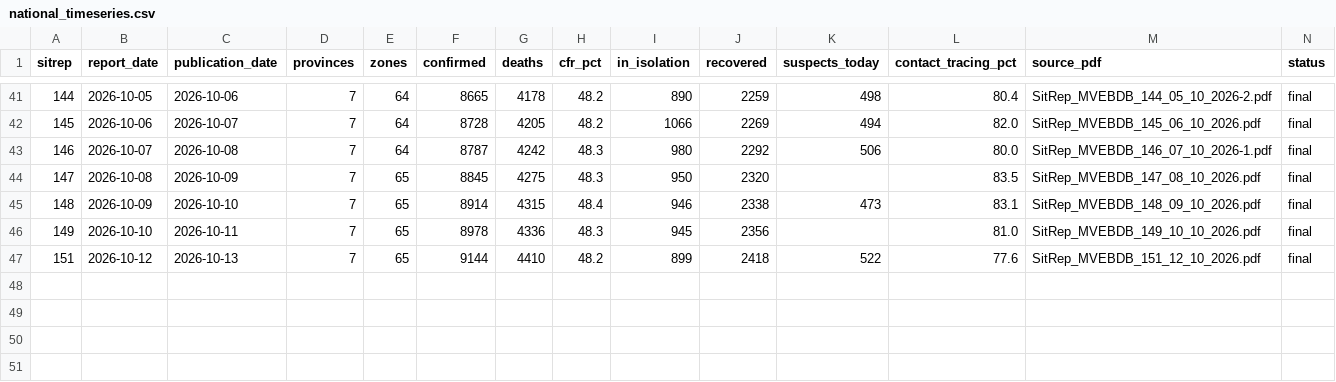
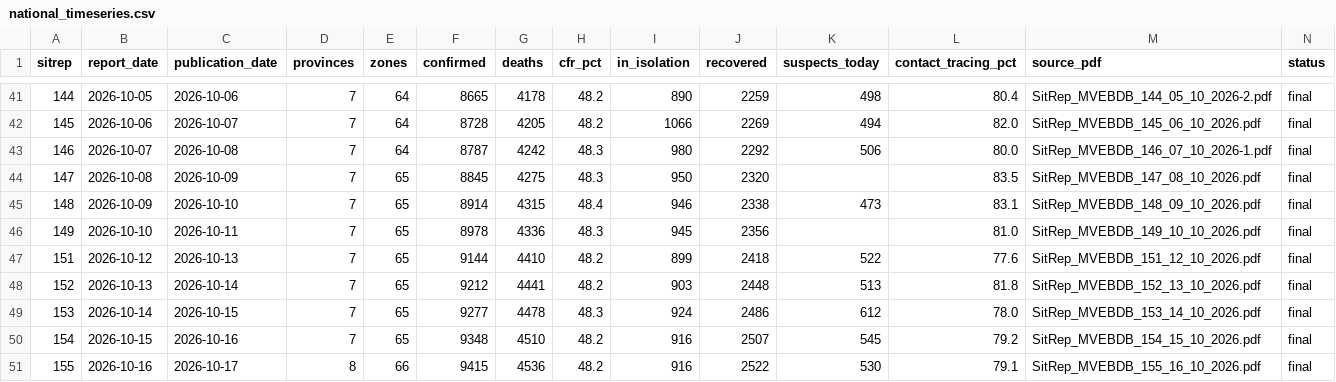
Before and after one commit to CodeForAfrica/drc-ebola-tracker, a CSV file: data/national_timeseries.csv, drawn as a sheet; only a part is shown, gaps mark what is left out; the diff names each change by its address in the sheet, - before the commit and + after, or states it on an @@ line.

```diff
--- a/data/national_timeseries.csv
+++ b/data/national_timeseries.csv
+row 48: 152 | 2026-10-13 | 2026-10-14 | 7 | 65 | 9212 | 4441 | 48.2 | 903 | 2448 | 513 | 81.8 | SitRep_MVEBDB_152_13_10_2026.pdf | final
+row 49: 153 | 2026-10-14 | 2026-10-15 | 7 | 65 | 9277 | 4478 | 48.3 | 924 | 2486 | 612 | 78.0 | SitRep_MVEBDB_153_14_10_2026.pdf | final
+row 50: 154 | 2026-10-15 | 2026-10-16 | 7 | 65 | 9348 | 4510 | 48.2 | 916 | 2507 | 545 | 79.2 | SitRep_MVEBDB_154_15_10_2026.pdf | final
+row 51: 155 | 2026-10-16 | 2026-10-17 | 8 | 66 | 9415 | 4536 | 48.2 | 916 | 2522 | 530 | 79.1 | SitRep_MVEBDB_155_16_10_2026.pdf | final
```
Also changed, not shown: data/not_reported_provinces.csv, 9 other files.
